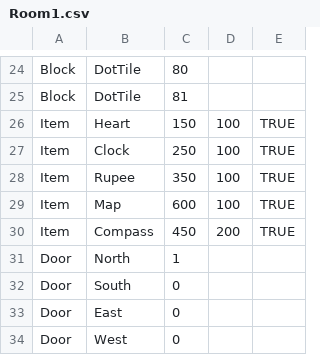
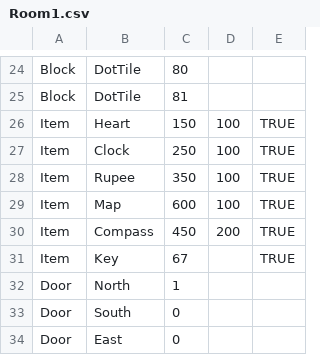
Before and after one commit to amazingabhinayyy/TheLegendOfBoggus, a CSV file: Dungeon/RoomFiles/Room1.csv, drawn as a sheet; only a part is shown, gaps mark what is left out; the shorter side is filled out with more unchanged rows.

```diff
--- a/Dungeon/RoomFiles/Room1.csv
+++ b/Dungeon/RoomFiles/Room1.csv
@@ -30,2 +30,3 @@ Item,Map,600,100,TRUE
 Item,Compass,450,200,TRUE
+Item,Key,67,,TRUE
 Door,North,1
```
Also changed, not shown: 2 other files.
